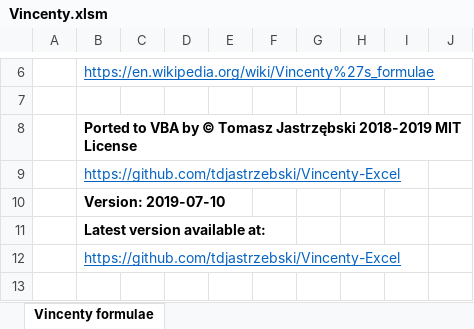
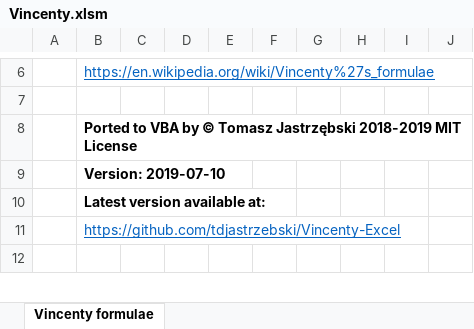
Before and after one commit to tdjastrzebski/Vincenty-Excel, an Excel workbook: Vincenty.xlsm, sheet Vincenty formulae, drawn as a sheet; only a part is shown, gaps mark what is left out; values as stored, in another font and other column widths than the file's, no borders; charts and pictures not drawn; the diff names each change by its address in the sheet, - before the commit and + after, or states it on an @@ line.

```diff
--- a/Vincenty.xlsm (sheet Vincenty formulae)
+++ b/Vincenty.xlsm (sheet Vincenty formulae)
-row 9:  | https://github.com/tdjastrzebski/Vincenty-Excel
```
Also changed, not shown: charts or pictures, 2 other files.
